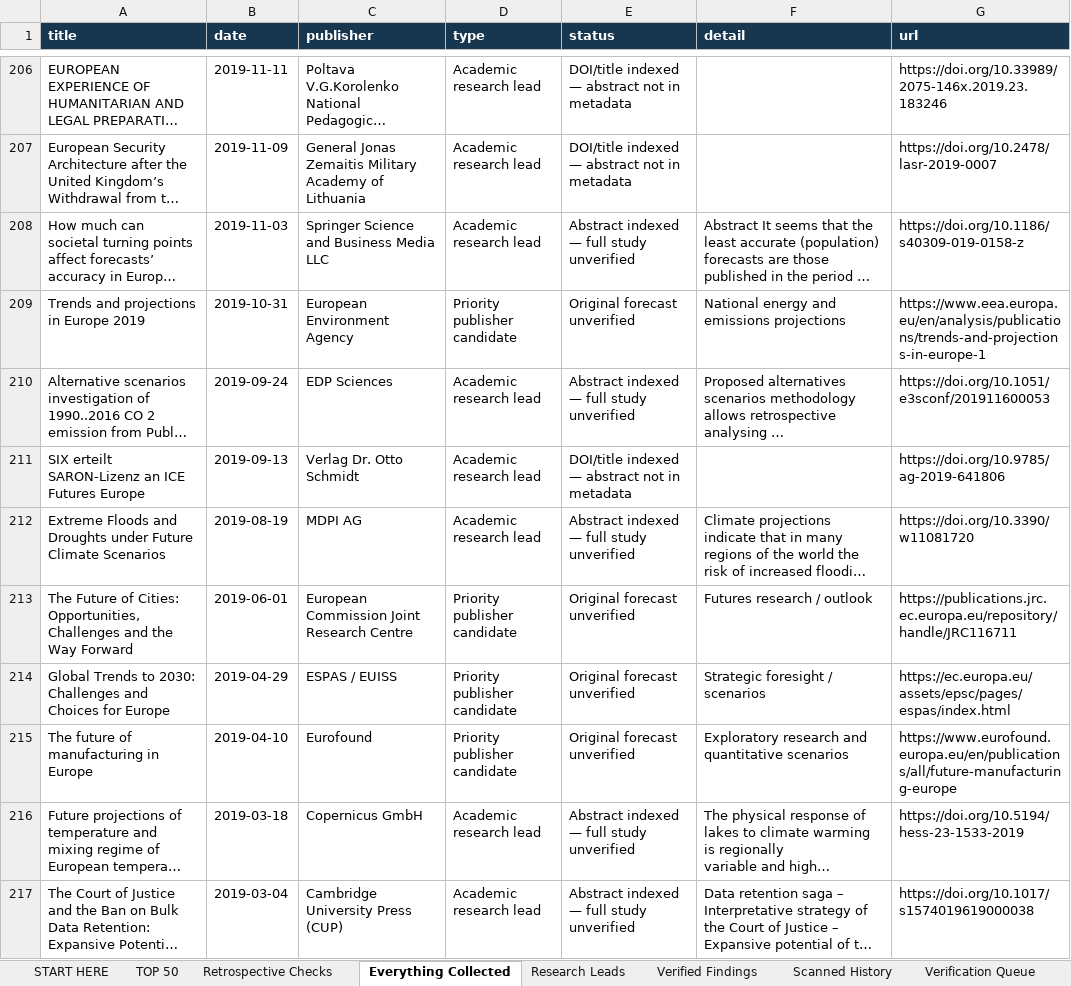
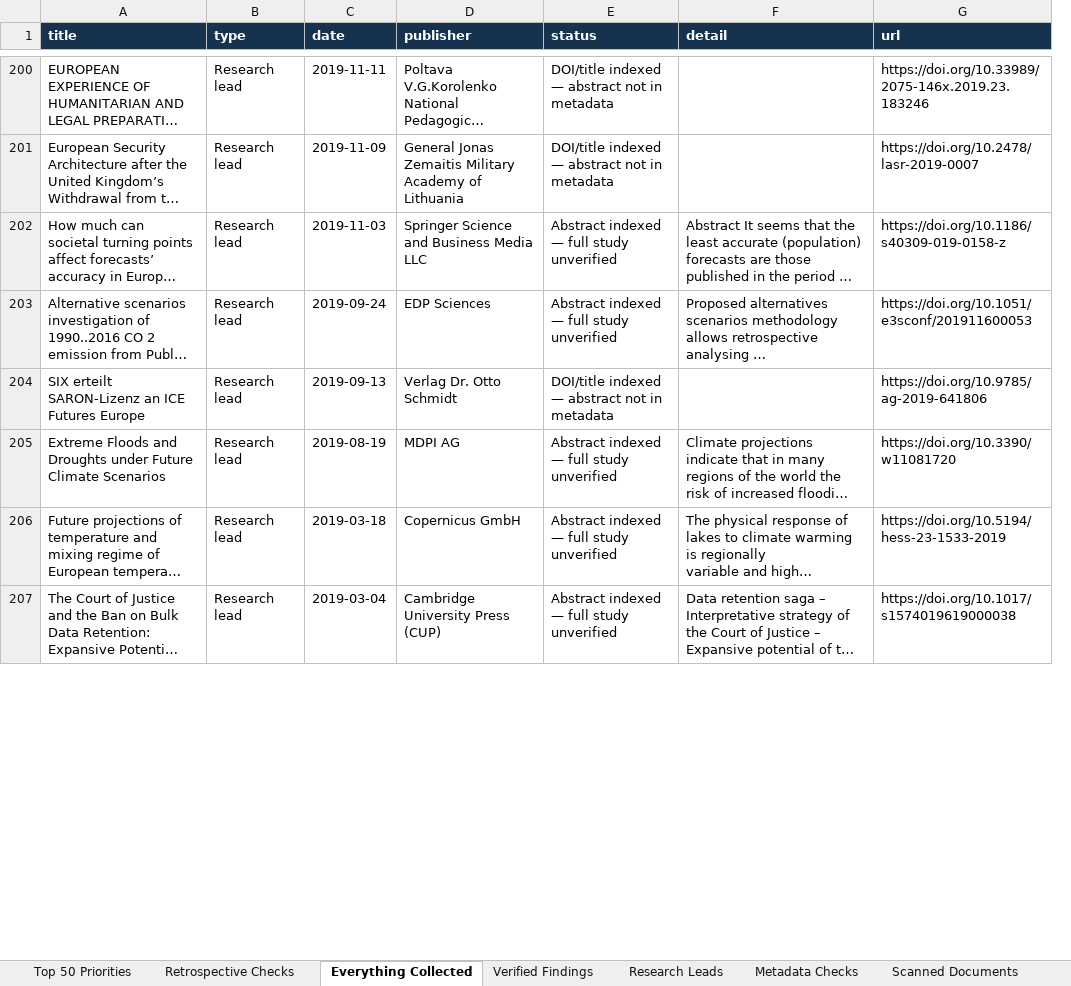
Before and after one commit to vevirm/world-radar, an Excel workbook: stuff/WORLD_RADAR_MASTER.xlsx, sheet Everything Collected, drawn as a sheet; only a part is shown, gaps mark what is left out; long unchanged cells end in …; values as stored, in another font and other column widths than the file's, no borders; removed rows and columns are numbered as before the commit, all else as after; the diff covers the shown part only; the diff names each change by its address in the sheet, - before the commit and + after, or states it on an @@ line.

Commit message:
European Foresight Radar: advance source rotation and verified findings

```diff
--- a/stuff/WORLD_RADAR_MASTER.xlsx (sheet Everything Collected)
+++ b/stuff/WORLD_RADAR_MASTER.xlsx (sheet Everything Collected)
-sheet tab: START HERE
+sheet tab: Top 50 Priorities
-sheet tab: Scanned History
+sheet tab: Scanned Documents
-sheet tab: TOP 50
+sheet tab: Metadata Checks
@@ sheet tab order changed: Top 50 Priorities | Retrospective Checks | Everything Collected | Verified Findings | Research Leads | Metadata Checks | Scanned Documents @@
+column B (type), rows 200-207: all Research lead
-column D (type), rows 206-208: all Academic research lead; rows 210-212: all Academic research lead; rows 216-217: Academic research lead | Academic research lead
-row 209: Trends and projections in Europe 2019 | 2019-10-31 | European Environment Agency | Priority publisher candidate | Original forecast unverified | National energy and emissions projections | https://www.eea.europa.eu/en/analysis/publications/trends-and-projections-in-europe-1
-row 213: The Future of Cities: Opportunities, Challenges and the Way Forward | 2019-06-01 | European Commission Joint Research Centre | Priority publisher candidate | Original forecast unverified | Futures research / outlook | https://publications.jrc.ec.europa.eu/repository/handle/JRC116711
-row 214: Global Trends to 2030: Challenges and Choices for Europe | 2019-04-29 | ESPAS / EUISS | Priority publisher candidate | Original forecast unverified | Strategic foresight / scenarios | https://ec.europa.eu/assets/epsc/pages/espas/index.html
-row 215: The future of manufacturing in Europe | 2019-04-10 | Eurofound | Priority publisher candidate | Original forecast unverified | Exploratory research and quantitative scenarios | https://www.eurofound.europa.eu/en/publications/all/future-manufacturing-europe
```
Also changed, not shown: 32 added rows, 16 removed rows and 7 edited cells elsewhere in this sheet, sheet Research Leads, sheet Top 50 Priorities, sheet Research Sources, sheet Assessments, sheet Scanned Documents, sheet Retrospective Checks, 2 more sheets, other sheet tabs, 4 other files.
